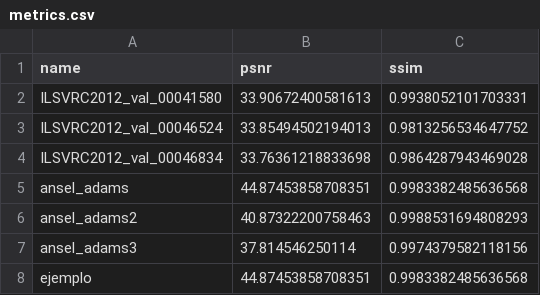
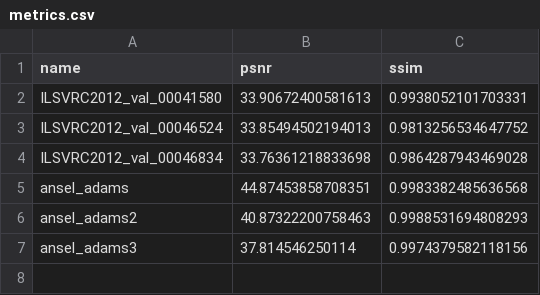
Before and after one commit to ander885/PID_colorization, a CSV file: eval/tables/metrics.csv, drawn as a sheet; the diff names each change by its address in the sheet, - before the commit and + after, or states it on an @@ line.

Commit message:
Reproducible sin data/: fallback imgs→imgs_out, notebooks y README actualizados

```diff
--- a/eval/tables/metrics.csv
+++ b/eval/tables/metrics.csv
-row 8: ejemplo | 44.87453858708351 | 0.9983382485636568
```
Also changed, not shown: 5 other files.
